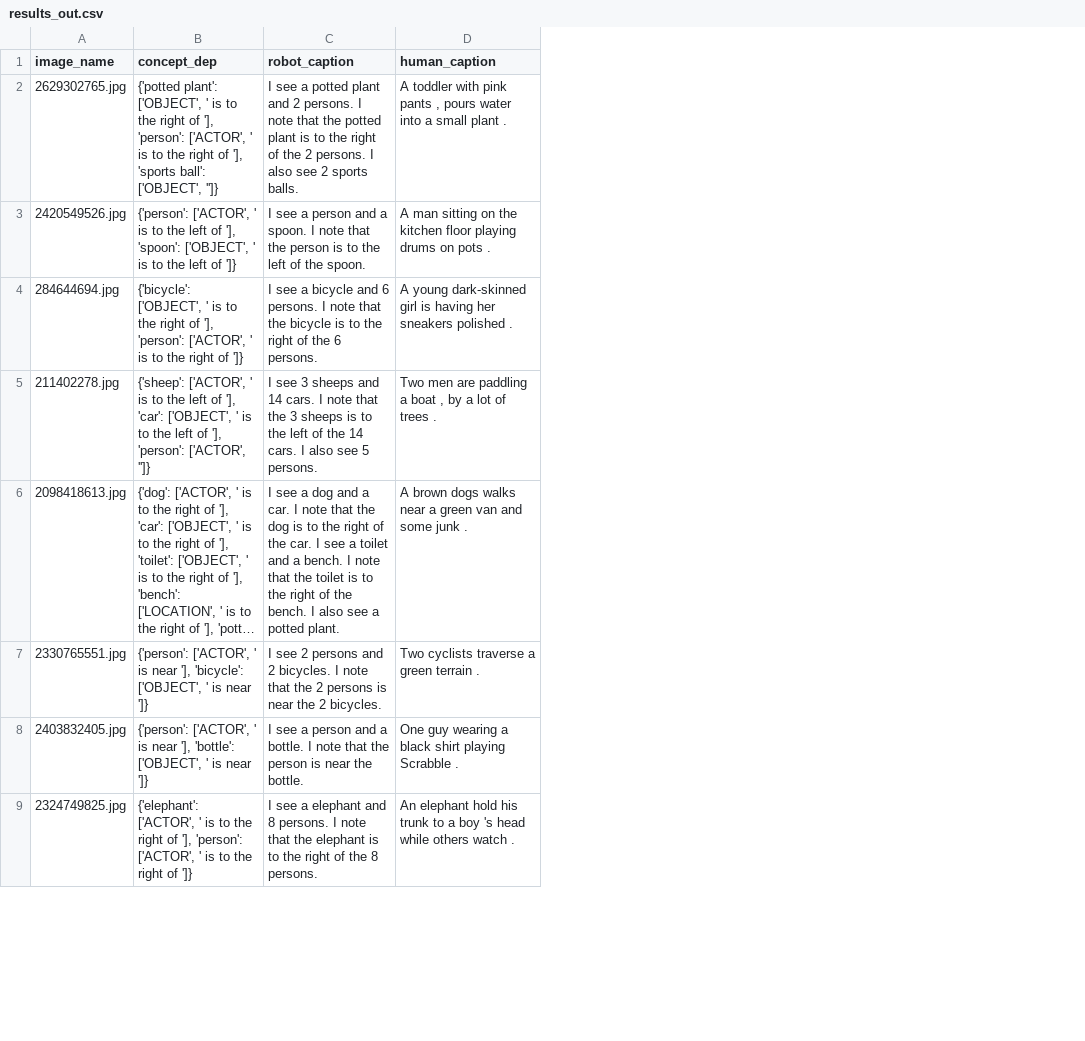
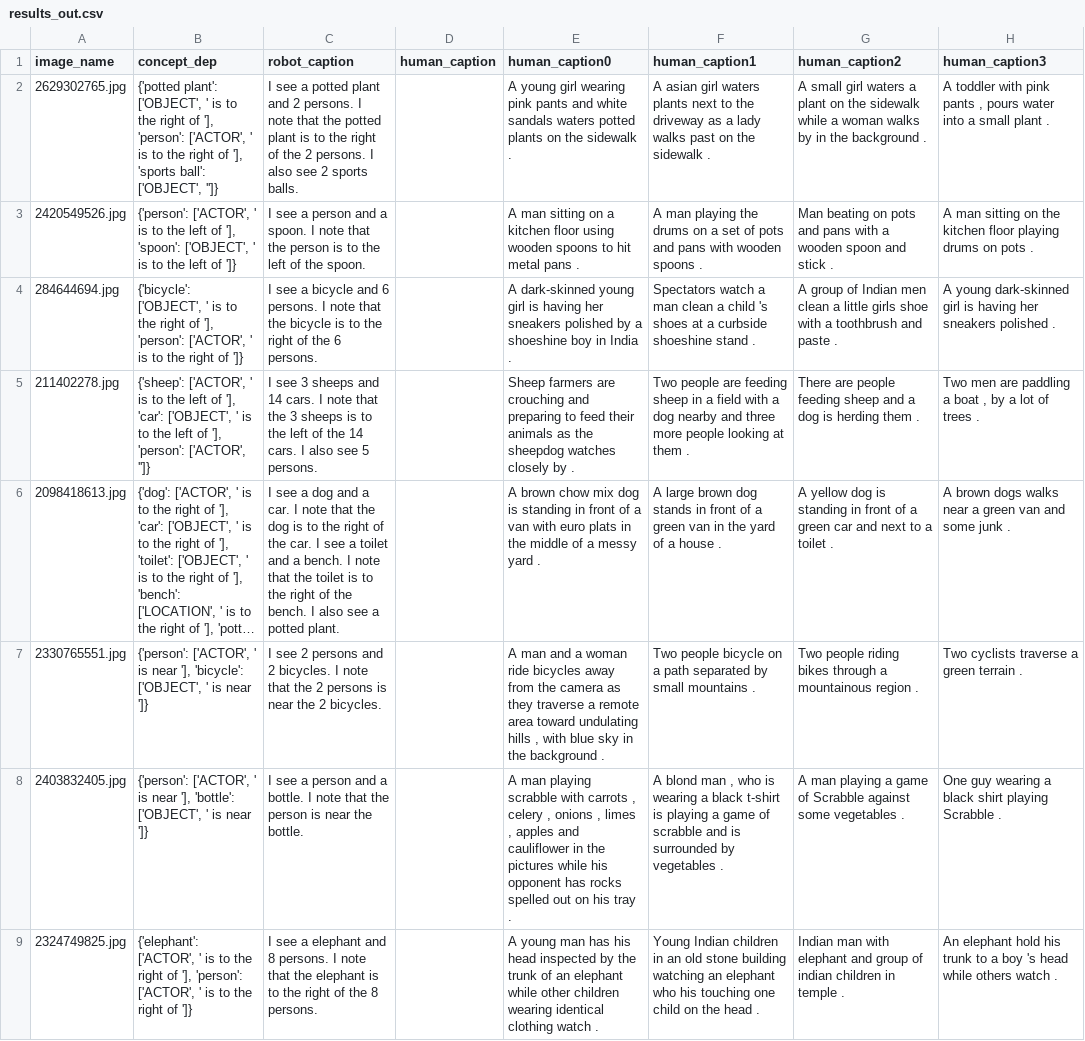
Before and after one commit to Zenif-NIght/AI_Image_Caption, a CSV file: results_out.csv, drawn as a sheet; only a part is shown; long unchanged cells end in …; addresses are those after the commit; the diff names each change by its address in the sheet, - before the commit and + after, or states it on an @@ line.

```diff
--- a/results_out.csv
+++ b/results_out.csv
+column D (human_caption), empty
+column E (human_caption0), rows 2-9: A young girl wearing pink pants and white sandals waters potted plants on the sidewalk . | A man sitting on a kitchen floor using wooden spoons to hit metal pans . | A dark-skinned young girl is having her sneakers polished by a shoeshine boy in India . | Sheep farmers are crouching and preparing to feed their animals as the sheepdog watches closely by . | A brown chow mix dog is standing in front of a van with euro plats in the middle of a messy yard . | A man and a woman ride bicycles away from the camera as they traverse a remote area toward undulating hills , with blue sky in the background . | A man playing scrabble with carrots , celery , onions , limes , apples and cauliflower in the pictures while his opponent has rocks spelled out on his tray . | A young man has his head inspected by the trunk of an elephant while other children wearing identical clothing watch .
+column F (human_caption1), rows 2-9: A asian girl waters plants next to the driveway as a lady walks past on the sidewalk . | A man playing the drums on a set of pots and pans with wooden spoons . | Spectators watch a man clean a child 's shoes at a curbside shoeshine stand . | Two people are feeding sheep in a field with a dog nearby and three more people looking at them . | A large brown dog stands in front of a green van in the yard of a house . | Two people bicycle on a path separated by small mountains . | A blond man , who is wearing a black t-shirt is playing a game of scrabble and is surrounded by vegetables . | Young Indian children in an old stone building watching an elephant who his touching one child on the head .
+column G (human_caption2), rows 2-9: A small girl waters a plant on the sidewalk while a woman walks by in the background . | Man beating on pots and pans with a wooden spoon and stick . | A group of Indian men clean a little girls shoe with a toothbrush and paste . | There are people feeding sheep and a dog is herding them . | A yellow dog is standing in front of a green car and next to a toilet . | Two people riding bikes through a mountainous region . | A man playing a game of Scrabble against some vegetables . | Indian man with elephant and group of indian children in temple .
-H1: human_caption
+H1: human_caption3
```
Also changed, not shown: 2 other files.
